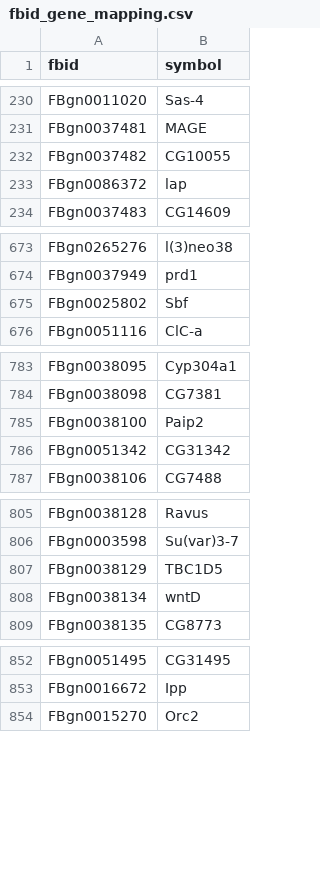
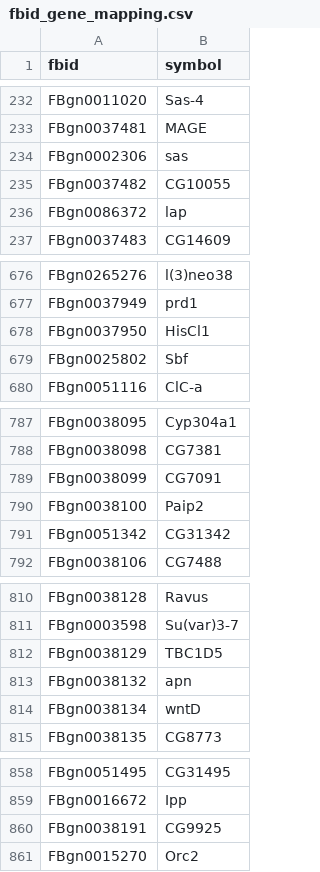
Before and after one commit to nickhir/IntestiMap, a CSV file: data/fbid_gene_mapping.csv, drawn as a sheet; only a part is shown, gaps mark what is left out; the diff covers the shown part only; the diff names each change by its address in the sheet, - before the commit and + after, or states it on an @@ line.

```diff
--- a/data/fbid_gene_mapping.csv
+++ b/data/fbid_gene_mapping.csv
+row 234: FBgn0002306 | sas
+row 678: FBgn0037950 | HisCl1
+row 789: FBgn0038099 | CG7091
+row 813: FBgn0038132 | apn
+row 860: FBgn0038191 | CG9925
```
Also changed, not shown: 63 added rows elsewhere in this file, 5 other files.
